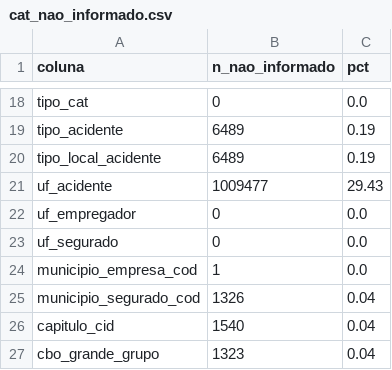
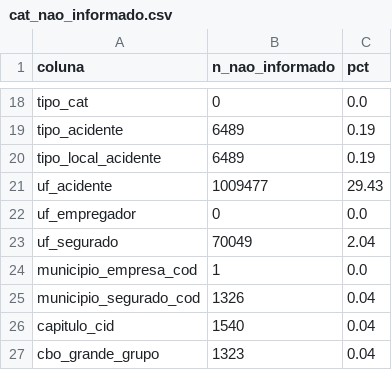
Before and after one commit to isapaulasz/Extracao-de-Dados-INSS-para-Aprendizado-de-Maquina, a CSV file: docs/qualidade/cat_nao_informado.csv, drawn as a sheet; only a part is shown, gaps mark what is left out.

```diff
--- a/docs/qualidade/cat_nao_informado.csv
+++ b/docs/qualidade/cat_nao_informado.csv
@@ -22,3 +22,3 @@ uf_acidente,1009477,29.43
 uf_empregador,0,0.0
-uf_segurado,0,0.0
+uf_segurado,70049,2.04
 municipio_empresa_cod,1,0.0
```
Also changed, not shown: docs/dicionario_dados/cat.csv, docs/qualidade/cat_atrito.csv, 1 other file.
